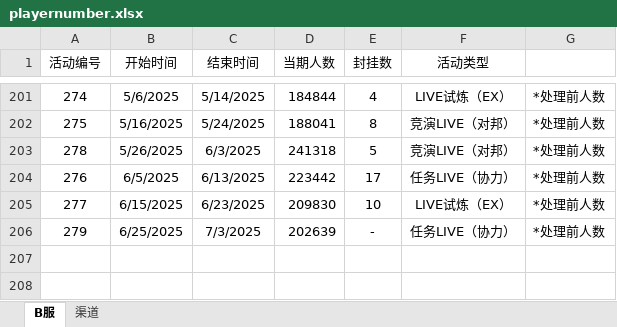
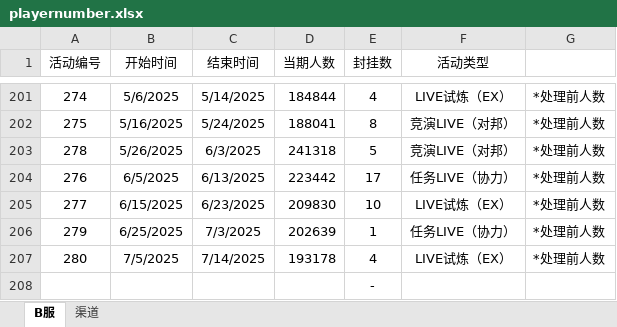
Before and after one commit to Yamamoto-2/tsugu-bangdream-bot, an Excel workbook: backend/config/playernumber.xlsx, sheet B服, drawn as a sheet; only a part is shown, gaps mark what is left out; values as stored, in another font and other column widths than the file's, no borders; the diff names each change by its address in the sheet, - before the commit and + after, or states it on an @@ line.

Commit message:
数据更新（280）

```diff
--- a/backend/config/playernumber.xlsx (sheet B服)
+++ b/backend/config/playernumber.xlsx (sheet B服)
-E206 (封挂数): -
+E206 (封挂数): 1
+row 207: 280 | 7/5/2025 | 7/14/2025 | 193178 | 4 | LIVE试炼（EX） | *处理前人数
+row 208:  |  |  |  | -
```
Also changed, not shown: sheet 渠道.
